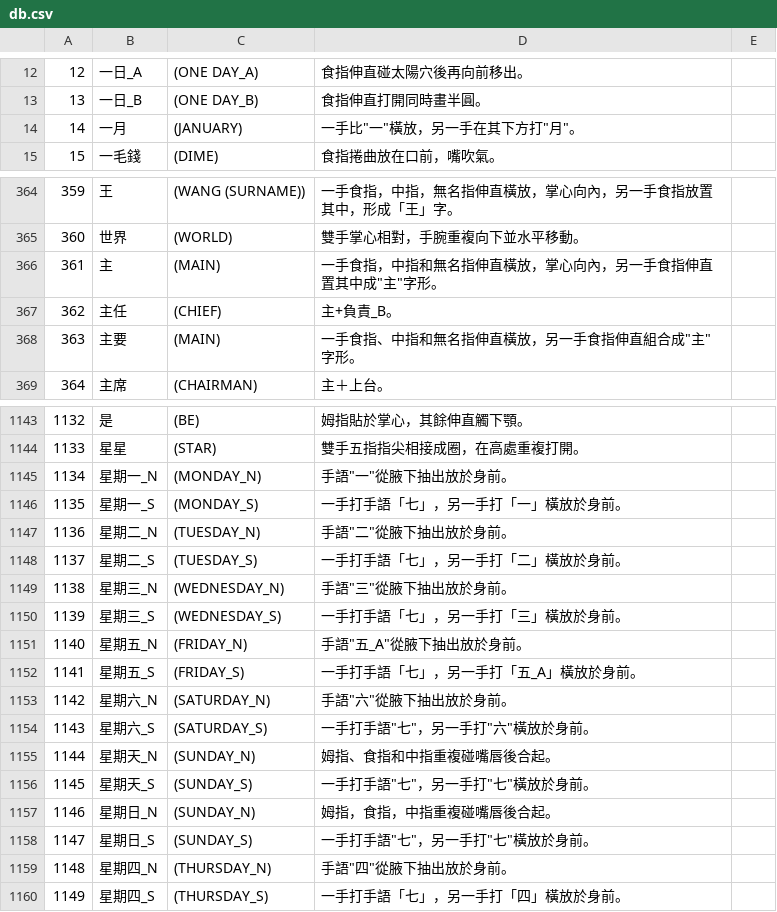
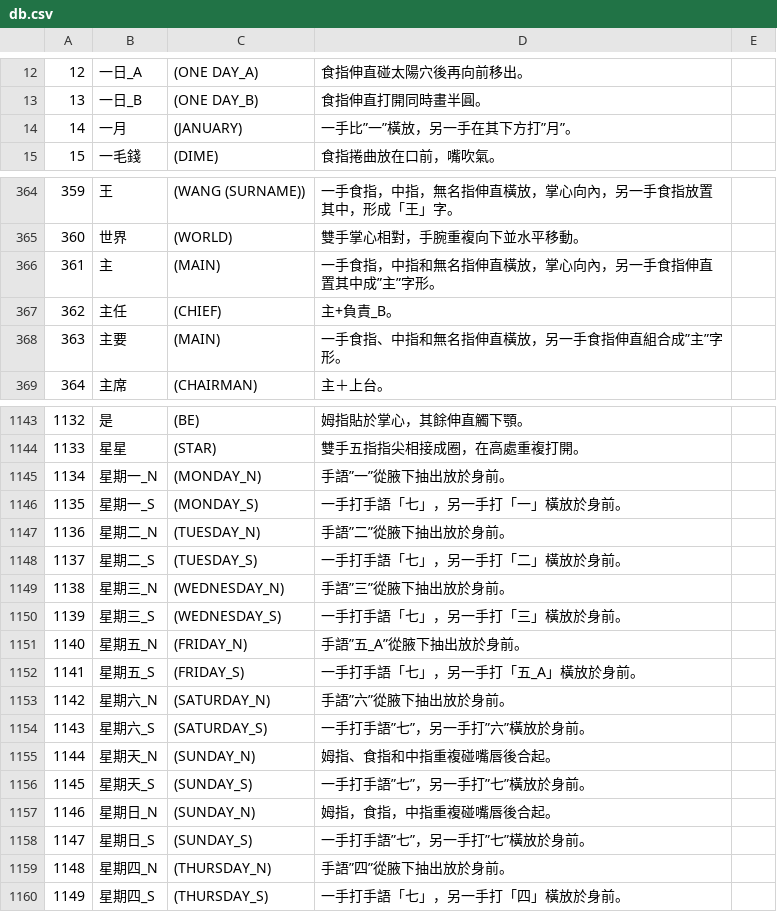
Before and after one commit to ygtw/TSLMobile, a CSV file: db.csv, drawn as a sheet; only a part is shown, gaps mark what is left out; the diff covers the shown part only.

```diff
--- a/db.csv
+++ b/db.csv
@@ -13,3 +13,3 @@
 13,一日_B,(ONE DAY_B),食指伸直打開同時畫半圓。
-14,一月,(JANUARY),一手比"一"橫放，另一手在其下方打"月"。
+14,一月,(JANUARY),一手比”一”橫放，另一手在其下方打”月”。
 15,一毛錢,(DIME),食指捲曲放在口前，嘴吹氣。
@@ -365,5 +365,5 @@
 360,世界,(WORLD),雙手掌心相對，手腕重複向下並水平移動。
-361,主,(MAIN),一手食指，中指和無名指伸直橫放，掌心向內，另一手食指伸直置其中成"主"字形。
+361,主,(MAIN),一手食指，中指和無名指伸直橫放，掌心向內，另一手食指伸直置其中成”主”字形。
 362,主任,(CHIEF),主+負責_B。
-363,主要,(MAIN),一手食指、中指和無名指伸直橫放，另一手食指伸直組合成"主"字形。
+363,主要,(MAIN),一手食指、中指和無名指伸直橫放，另一手食指伸直組合成”主”字形。
 364,主席,(CHAIRMAN),主＋上台。
@@ -1144,17 +1144,17 @@
 1133,星星,(STAR),雙手五指指尖相接成圈，在高處重複打開。
-1134,星期一_N,(MONDAY_N),手語"一"從腋下抽出放於身前。
+1134,星期一_N,(MONDAY_N),手語”一”從腋下抽出放於身前。
 1135,星期一_S,(MONDAY_S),一手打手語「七」，另一手打「一」橫放於身前。
-1136,星期二_N,(TUESDAY_N),手語"二"從腋下抽出放於身前。
+1136,星期二_N,(TUESDAY_N),手語”二”從腋下抽出放於身前。
 1137,星期二_S,(TUESDAY_S),一手打手語「七」，另一手打「二」橫放於身前。
-1138,星期三_N,(WEDNESDAY_N),手語"三"從腋下抽出放於身前。
+1138,星期三_N,(WEDNESDAY_N),手語”三”從腋下抽出放於身前。
 1139,星期三_S,(WEDNESDAY_S),一手打手語「七」，另一手打「三」橫放於身前。
-1140,星期五_N,(FRIDAY_N),手語"五_A"從腋下抽出放於身前。
+1140,星期五_N,(FRIDAY_N),手語”五_A”從腋下抽出放於身前。
 1141,星期五_S,(FRIDAY_S),一手打手語「七」，另一手打「五_A」橫放於身前。
-1142,星期六_N,(SATURDAY_N),手語"六"從腋下抽出放於身前。
-1143,星期六_S,(SATURDAY_S),一手打手語"七"，另一手打"六"橫放於身前。
+1142,星期六_N,(SATURDAY_N),手語”六”從腋下抽出放於身前。
+1143,星期六_S,(SATURDAY_S),一手打手語”七”，另一手打”六”橫放於身前。
 1144,星期天_N,(SUNDAY_N),姆指、食指和中指重複碰嘴唇後合起。
-1145,星期天_S,(SUNDAY_S),一手打手語"七"，另一手打"七"橫放於身前。
+1145,星期天_S,(SUNDAY_S),一手打手語”七”，另一手打”七”橫放於身前。
 1146,星期日_N,(SUNDAY_N),姆指，食指，中指重複碰嘴唇後合起。
-1147,星期日_S,(SUNDAY_S),一手打手語"七"，另一手打"七"橫放於身前。
-1148,星期四_N,(THURSDAY_N),手語"四"從腋下抽出放於身前。
+1147,星期日_S,(SUNDAY_S),一手打手語”七”，另一手打”七”橫放於身前。
+1148,星期四_N,(THURSDAY_N),手語”四”從腋下抽出放於身前。
 1149,星期四_S,(THURSDAY_S),一手打手語「七」，另一手打「四」橫放於身前。
```
Also changed, not shown: 43 edited cells elsewhere in this file, 1 other file.
